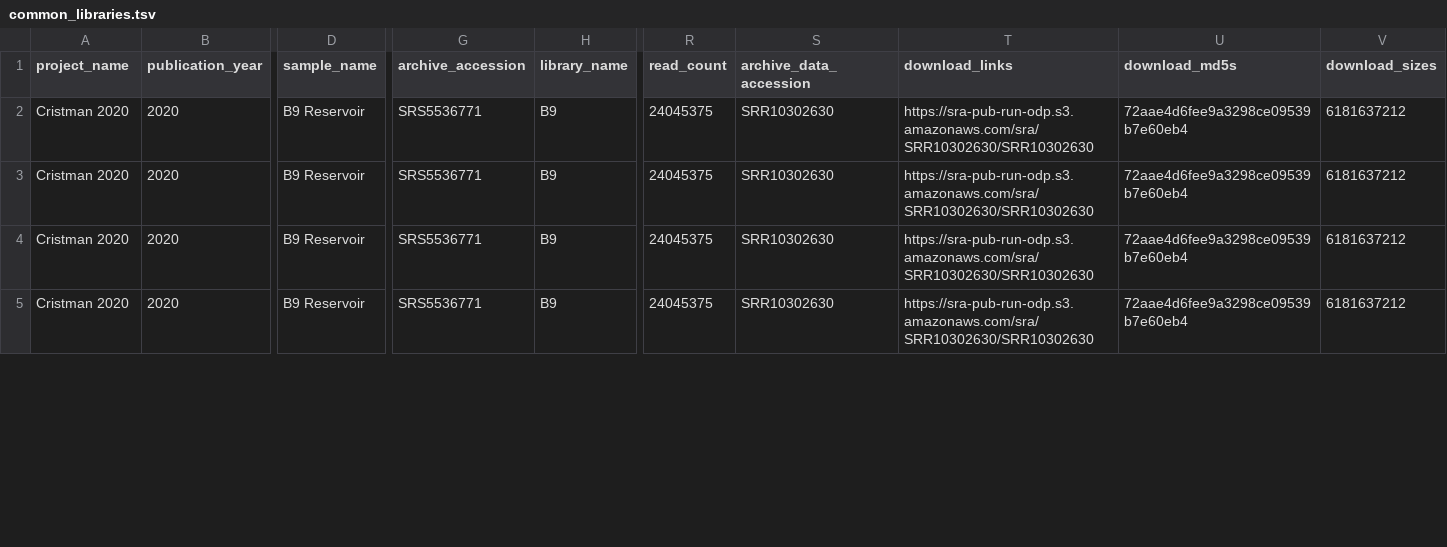
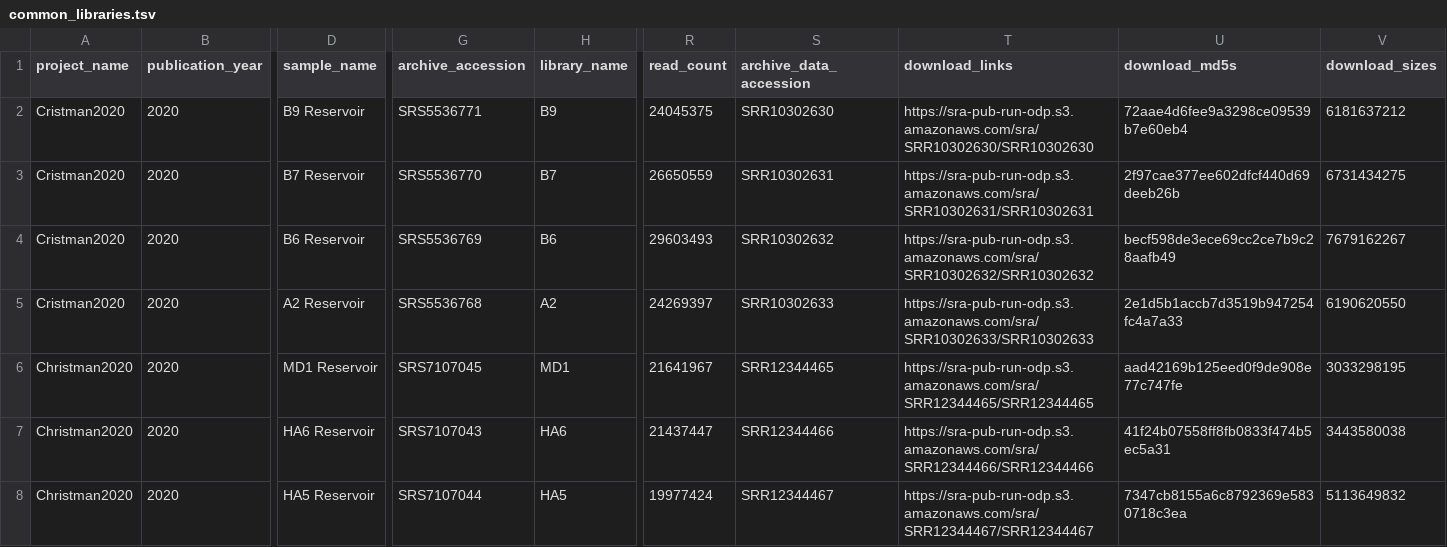
Before and after one commit to vlngf/OilMetagenomesDB, a TSV file: common_libraries/common_libraries.tsv, drawn as a sheet; only a part is shown, gaps mark what is left out; rows hold the shown columns only; the diff covers the shown part only; the diff names each change by its address in the sheet, - before the commit and + after, or states it on an @@ line.

Commit message:
Update common_libraries.tsv
update on common_library: add two first articles

```diff
--- a/common_libraries/common_libraries.tsv
+++ b/common_libraries/common_libraries.tsv
-A2:A5 (project_name): Cristman 2020
+A2:A5 (project_name): Cristman2020
-D3 (sample_name): B9 Reservoir
+D3 (sample_name): B7 Reservoir
-G3 (archive_accession): SRS5536771
+G3 (archive_accession): SRS5536770
-H3 (library_name): B9
+H3 (library_name): B7
-R3 (read_count): 24045375
+R3 (read_count): 26650559
-S3 (archive_data_accession): SRR10302630
+S3 (archive_data_accession): SRR10302631
-T3 (download_links): https://sra-pub-run-odp.s3.amazonaws.com/sra/SRR10302630/SRR10302630
+T3 (download_links): https://sra-pub-run-odp.s3.amazonaws.com/sra/SRR10302631/SRR10302631
-U3 (download_md5s): 72aae4d6fee9a3298ce09539b7e60eb4
+U3 (download_md5s): 2f97cae377ee602dfcf440d69deeb26b
-V3 (download_sizes): 6181637212
+V3 (download_sizes): 6731434275
-D4 (sample_name): B9 Reservoir
+D4 (sample_name): B6 Reservoir
-G4 (archive_accession): SRS5536771
+G4 (archive_accession): SRS5536769
-H4 (library_name): B9
+H4 (library_name): B6
-R4 (read_count): 24045375
+R4 (read_count): 29603493
-S4 (archive_data_accession): SRR10302630
+S4 (archive_data_accession): SRR10302632
-T4 (download_links): https://sra-pub-run-odp.s3.amazonaws.com/sra/SRR10302630/SRR10302630
+T4 (download_links): https://sra-pub-run-odp.s3.amazonaws.com/sra/SRR10302632/SRR10302632
-U4 (download_md5s): 72aae4d6fee9a3298ce09539b7e60eb4
+U4 (download_md5s): becf598de3ece69cc2ce7b9c28aafb49
-V4 (download_sizes): 6181637212
+V4 (download_sizes): 7679162267
-D5 (sample_name): B9 Reservoir
+D5 (sample_name): A2 Reservoir
-G5 (archive_accession): SRS5536771
+G5 (archive_accession): SRS5536768
-H5 (library_name): B9
+H5 (library_name): A2
-R5 (read_count): 24045375
+R5 (read_count): 24269397
-S5 (archive_data_accession): SRR10302630
+S5 (archive_data_accession): SRR10302633
-T5 (download_links): https://sra-pub-run-odp.s3.amazonaws.com/sra/SRR10302630/SRR10302630
+T5 (download_links): https://sra-pub-run-odp.s3.amazonaws.com/sra/SRR10302633/SRR10302633
-U5 (download_md5s): 72aae4d6fee9a3298ce09539b7e60eb4
+U5 (download_md5s): 2e1d5b1accb7d3519b947254fc4a7a33
-V5 (download_sizes): 6181637212
+V5 (download_sizes): 6190620550
+row 6: Christman2020 | 2020 | MD1 Reservoir | SRS7107045 | MD1 | 21641967 | SRR12344465 | https://sra-pub-run-odp.s3.amazonaws.com/sra/SRR12344465/SRR12344465 | aad42169b125eed0f9de908e77c747fe | 3033298195
+row 7: Christman2020 | 2020 | HA6 Reservoir | SRS7107043 | HA6 | 21437447 | SRR12344466 | https://sra-pub-run-odp.s3.amazonaws.com/sra/SRR12344466/SRR12344466 | 41f24b07558ff8fb0833f474b5ec5a31 | 3443580038
+row 8: Christman2020 | 2020 | HA5 Reservoir | SRS7107044 | HA5 | 19977424 | SRR12344467 | https://sra-pub-run-odp.s3.amazonaws.com/sra/SRR12344467/SRR12344467 | 7347cb8155a6c8792369e5830718c3ea | 5113649832
```
Also changed, not shown: 1 added row and 11 edited cells elsewhere in this file.
